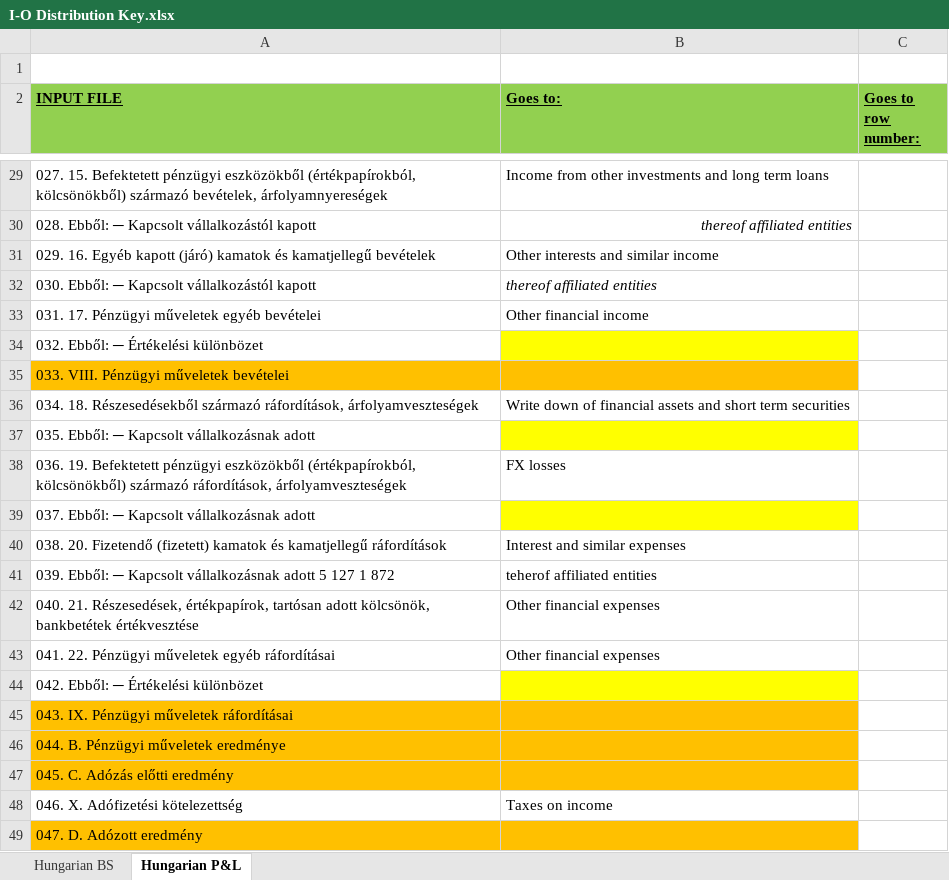
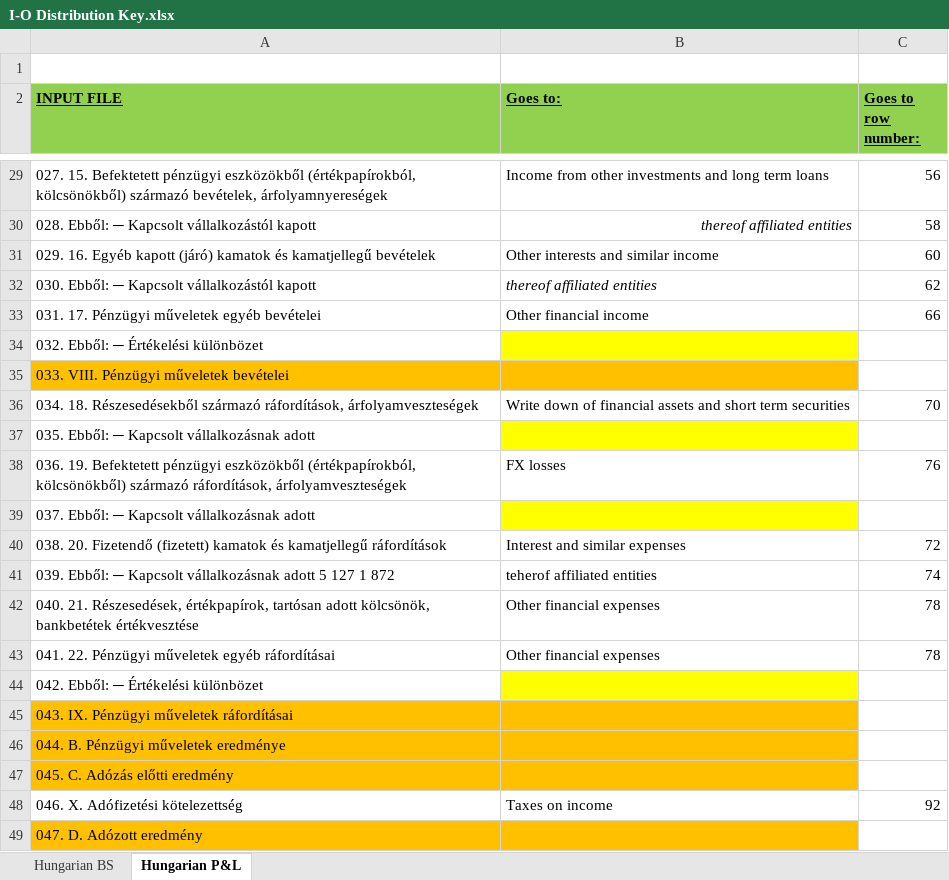
Before and after one commit to ytodorov/corewebtest, an Excel workbook: DimoPdfToExcelSln/DimoPdfToExcelWeb/wwwroot/Files/I-O Distribution Key.xlsx, sheet Hungarian P&L, drawn as a sheet; only a part is shown, gaps mark what is left out; values as stored, in another font and other column widths than the file's, no borders; the diff covers the shown part only; the diff names each change by its address in the sheet, - before the commit and + after, or states it on an @@ line.

```diff
--- a/DimoPdfToExcelSln/DimoPdfToExcelWeb/wwwroot/Files/I-O Distribution Key.xlsx (sheet Hungarian P&L)
+++ b/DimoPdfToExcelSln/DimoPdfToExcelWeb/wwwroot/Files/I-O Distribution Key.xlsx (sheet Hungarian P&L)
-C29 (Goes to row number:): (empty)
+C29 (Goes to row number:): 56
-C30 (Goes to row number:): (empty)
+C30 (Goes to row number:): 58
-C31 (Goes to row number:): (empty)
+C31 (Goes to row number:): 60
-C32 (Goes to row number:): (empty)
+C32 (Goes to row number:): 62
-C33 (Goes to row number:): (empty)
+C33 (Goes to row number:): 66
-C36 (Goes to row number:): (empty)
+C36 (Goes to row number:): 70
-C38 (Goes to row number:): (empty)
+C38 (Goes to row number:): 76
-C40 (Goes to row number:): (empty)
+C40 (Goes to row number:): 72
-C41 (Goes to row number:): (empty)
+C41 (Goes to row number:): 74
-C42:C43 (Goes to row number:): (empty)
+C42:C43 (Goes to row number:): 78
-C48 (Goes to row number:): (empty)
+C48 (Goes to row number:): 92
```
Also changed, not shown: 20 edited cells elsewhere in this sheet, 1 other file.
